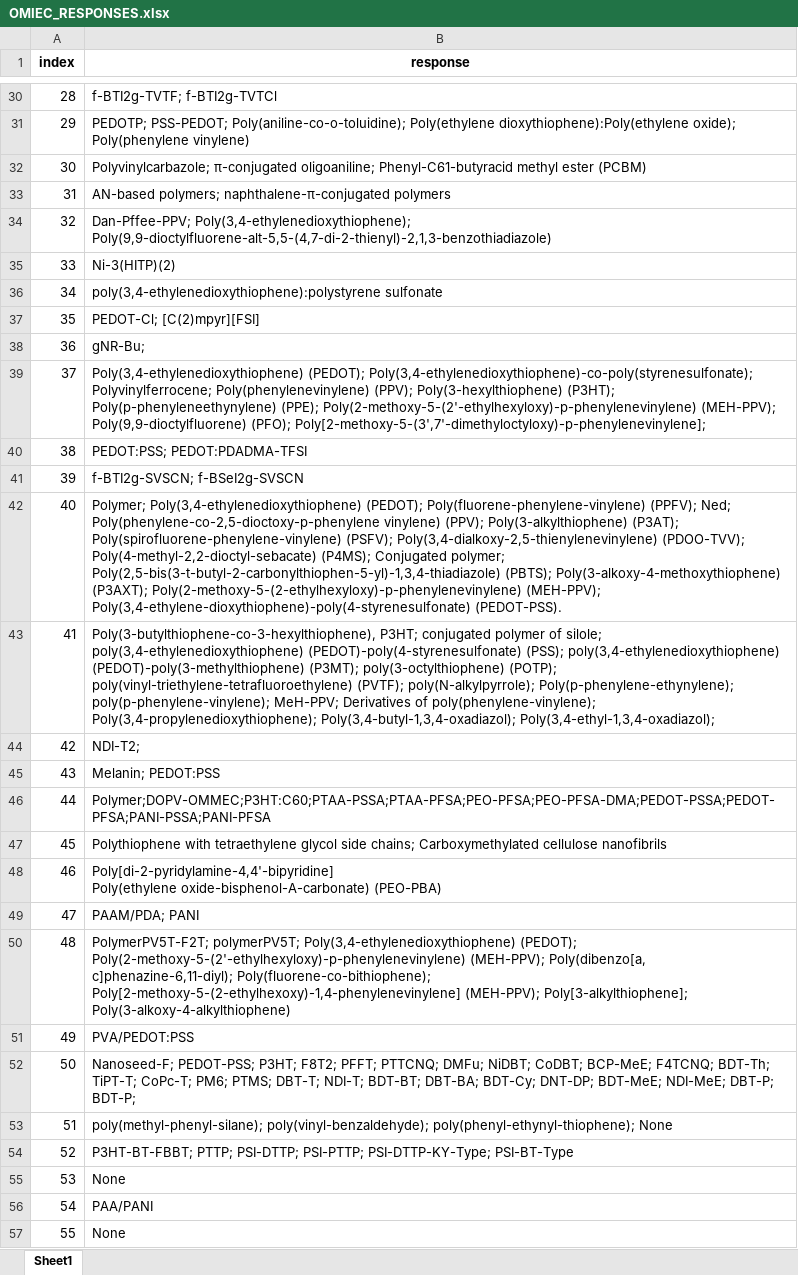
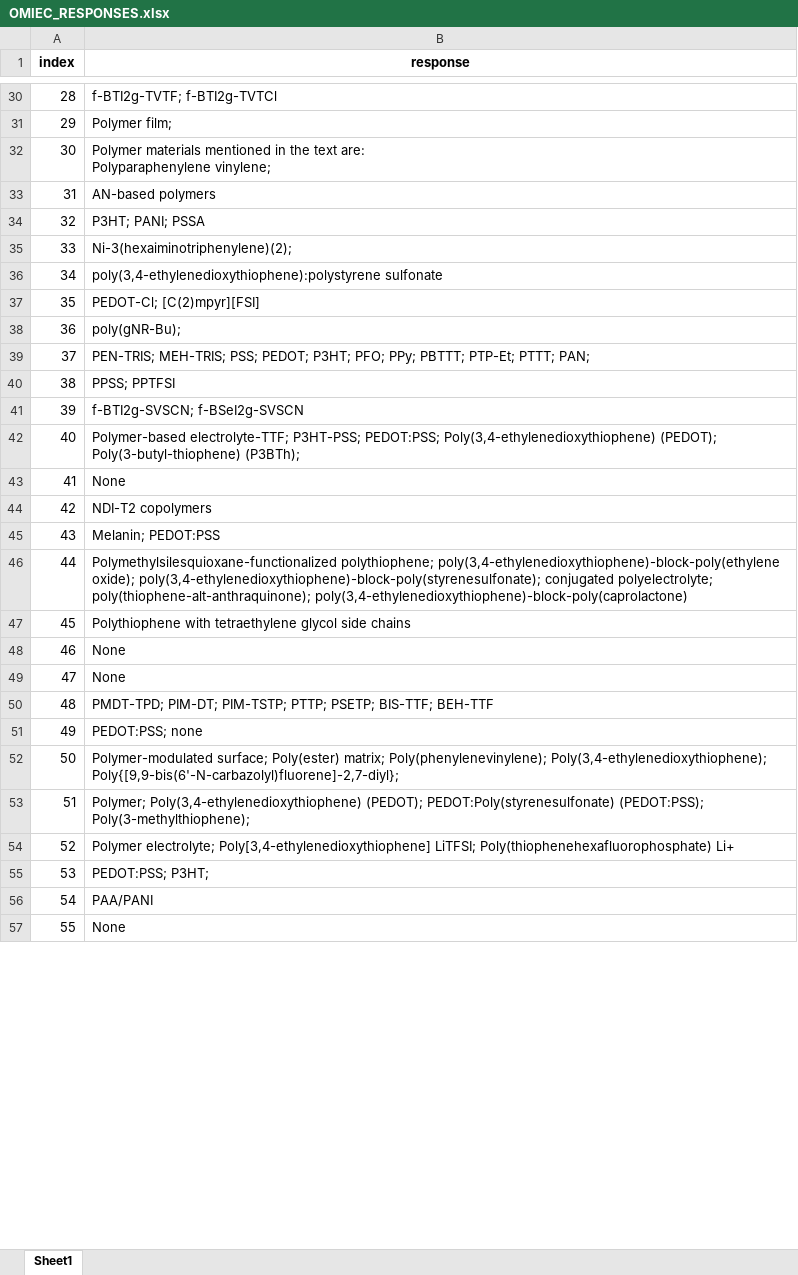
Before and after one commit to selaxco/OMIECs, an Excel workbook: dataframes/OMIEC_RESPONSES.xlsx, sheet Sheet1, drawn as a sheet; only a part is shown, gaps mark what is left out; values as stored, in another font and other column widths than the file's, no borders; ↵ is a line break in a cell; the diff covers the shown part only; the diff names each change by its address in the sheet, - before the commit and + after, or states it on an @@ line.

```diff
--- a/dataframes/OMIEC_RESPONSES.xlsx (sheet Sheet1)
+++ b/dataframes/OMIEC_RESPONSES.xlsx (sheet Sheet1)
-B31 (response): PEDOTP; PSS-PEDOT; Poly(aniline-co-o-toluidine); Poly(ethylene dioxythiophene):Poly(ethylene oxide); Poly(phenylene vinylene)
+B31 (response): Polymer film;
-B32 (response): Polyvinylcarbazole; π-conjugated oligoaniline; Phenyl-C61-butyracid methyl ester (PCBM)
+B32 (response): Polymer materials mentioned in the text are: ↵ Polyparaphenylene vinylene;
-B33 (response): AN-based polymers; naphthalene-π-conjugated polymers
+B33 (response): AN-based polymers
-B34 (response): Dan-Pffee-PPV; Poly(3,4-ethylenedioxythiophene); Poly(9,9-dioctylfluorene-alt-5,5-(4,7-di-2-thienyl)-2,1,3-benzothiadiazole)
+B34 (response): P3HT; PANI; PSSA
-B35 (response): Ni-3(HITP)(2)
+B35 (response): Ni-3(hexaiminotriphenylene)(2);
-B38 (response): gNR-Bu;
+B38 (response): poly(gNR-Bu);
-B39 (response): Poly(3,4-ethylenedioxythiophene) (PEDOT); Poly(3,4-ethylenedioxythiophene)-co-poly(styrenesulfonate); Polyvinylferrocene; Poly(phenylenevinylene) (PPV); Poly(3-hexylthiophene) (P3HT); Poly(p-phenyleneethynylene) (PPE); Poly(2-methoxy-5-(2'-ethylhexyloxy)-p-phenylenevinylene) (MEH-PPV); Poly(9,9-dioctylfluorene) (PFO); Poly[2-methoxy-5-(3',7'-dimethyloctyloxy)-p-phenylenevinylene];
+B39 (response): PEN-TRIS; MEH-TRIS; PSS; PEDOT; P3HT; PFO; PPy; PBTTT; PTP-Et; PTTT; PAN;
-B40 (response): PEDOT:PSS; PEDOT:PDADMA-TFSI
+B40 (response): PPSS; PPTFSI
-B42 (response): Polymer; Poly(3,4-ethylenedioxythiophene) (PEDOT); Poly(fluorene-phenylene-vinylene) (PPFV); Ned; Poly(phenylene-co-2,5-dioctoxy-p-phenylene vinylene) (PPV); Poly(3-alkylthiophene) (P3AT); Poly(spirofluorene-phenylene-vinylene) (PSFV); Poly(3,4-dialkoxy-2,5-thienylenevinylene) (PDOO-TVV); Poly(4-methyl-2,2-dioctyl-sebacate) (P4MS); Conjugated polymer; Poly(2,5-bis(3-t-butyl-2-carbonylthiophen-5-yl)-1,3,4-thiadiazole) (PBTS); Poly(3-alkoxy-4-methoxythiophene) (P3AXT); Poly(2-methoxy-5-(2-ethylhexyloxy)-p-phenylenevinylene) (MEH-PPV); Poly(3,4-ethylene-dioxythiophene)-poly(4-styrenesulfonate) (PEDOT-PSS).
+B42 (response): Polymer-based electrolyte-TTF; P3HT-PSS; PEDOT:PSS; Poly(3,4-ethylenedioxythiophene) (PEDOT); Poly(3-butyl-thiophene) (P3BTh);
-B43 (response): Poly(3-butylthiophene-co-3-hexylthiophene), P3HT; conjugated polymer of silole; poly(3,4-ethylenedioxythiophene) (PEDOT)-poly(4-styrenesulfonate) (PSS); poly(3,4-ethylenedioxythiophene) (PEDOT)-poly(3-methylthiophene) (P3MT); poly(3-octylthiophene) (POTP); poly(vinyl-triethylene-tetrafluoroethylene) (PVTF); poly(N-alkylpyrrole); Poly(p-phenylene-ethynylene); poly(p-phenylene-vinylene); MeH-PPV; Derivatives of poly(phenylene-vinylene); Poly(3,4-propylenedioxythiophene); Poly(3,4-butyl-1,3,4-oxadiazol); Poly(3,4-ethyl-1,3,4-oxadiazol);
+B43 (response): None
-B44 (response): NDI-T2;
+B44 (response): NDI-T2 copolymers
-B46 (response): Polymer;DOPV-OMMEC;P3HT:C60;PTAA-PSSA;PTAA-PFSA;PEO-PFSA;PEO-PFSA-DMA;PEDOT-PSSA;PEDOT-PFSA;PANI-PSSA;PANI-PFSA
+B46 (response): Polymethylsilesquioxane-functionalized polythiophene; poly(3,4-ethylenedioxythiophene)-block-poly(ethylene oxide); poly(3,4-ethylenedioxythiophene)-block-poly(styrenesulfonate); conjugated polyelectrolyte; poly(thiophene-alt-anthraquinone); poly(3,4-ethylenedioxythiophene)-block-poly(caprolactone)
-B47 (response): …glycol side chains; Carboxymethylated cellulose nanofibrils
+B47 (response): …glycol side chains
-B48 (response): Poly[di-2-pyridylamine-4,4'-bipyridine] ↵ Poly(ethylene oxide-bisphenol-A-carbonate) (PEO-PBA)
+B48 (response): None
-B49 (response): PAAM/PDA; PANI
+B49 (response): None
-B50 (response): PolymerPV5T-F2T; polymerPV5T; Poly(3,4-ethylenedioxythiophene) (PEDOT); Poly(2-methoxy-5-(2'-ethylhexyloxy)-p-phenylenevinylene) (MEH-PPV); Poly(dibenzo[a, c]phenazine-6,11-diyl); Poly(fluorene-co-bithiophene); Poly[2-methoxy-5-(2-ethylhexoxy)-1,4-phenylenevinylene] (MEH-PPV); Poly[3-alkylthiophene]; Poly(3-alkoxy-4-alkylthiophene)
+B50 (response): PMDT-TPD; PIM-DT; PIM-TSTP; PTTP; PSETP; BIS-TTF; BEH-TTF
-B51 (response): PVA/PEDOT:PSS
+B51 (response): PEDOT:PSS; none
-B52 (response): Nanoseed-F; PEDOT-PSS; P3HT; F8T2; PFFT; PTTCNQ; DMFu; NiDBT; CoDBT; BCP-MeE; F4TCNQ; BDT-Th; TiPT-T; CoPc-T; PM6; PTMS; DBT-T; NDI-T; BDT-BT; DBT-BA; BDT-Cy; DNT-DP; BDT-MeE; NDI-MeE; DBT-P; BDT-P;
+B52 (response): Polymer-modulated surface; Poly(ester) matrix; Poly(phenylenevinylene); Poly(3,4-ethylenedioxythiophene); Poly{[9,9-bis(6'-N-carbazolyl)fluorene]-2,7-diyl};
-B53 (response): poly(methyl-phenyl-silane); poly(vinyl-benzaldehyde); poly(phenyl-ethynyl-thiophene); None
+B53 (response): Polymer; Poly(3,4-ethylenedioxythiophene) (PEDOT); PEDOT:Poly(styrenesulfonate) (PEDOT:PSS); Poly(3-methylthiophene);
-B54 (response): P3HT-BT-FBBT; PTTP; PSI-DTTP; PSI-PTTP; PSI-DTTP-KY-Type; PSI-BT-Type
+B54 (response): Polymer electrolyte; Poly[3,4-ethylenedioxythiophene] LiTFSI; Poly(thiophenehexafluorophosphate) Li+
-B55 (response): None
+B55 (response): PEDOT:PSS; P3HT;
```
Also changed, not shown: 381 edited cells elsewhere in this sheet, 8 other files.
